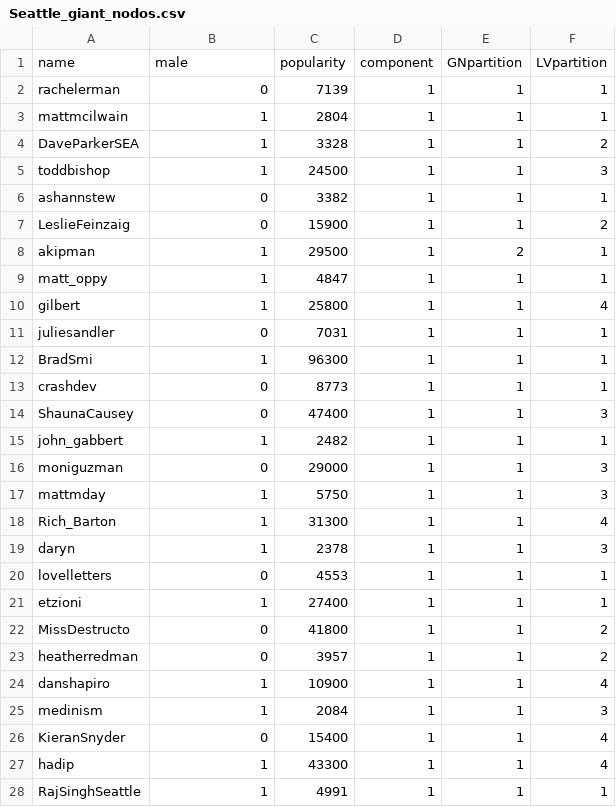
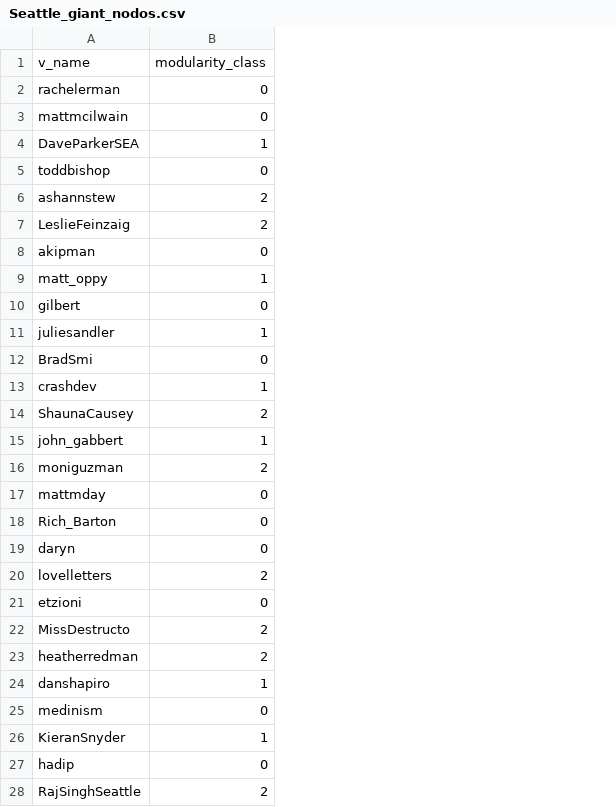
Before and after one commit to MAGALLANESJoseManuel/MGPIT_Pol748_Redes_5, a CSV file: data/Seattle_giant_nodos.csv, drawn as a sheet; only a part is shown; removed rows and columns are numbered as before the commit, all else as after; the diff covers the shown part only; the diff names each change by its address in the sheet, - before the commit and + after, or states it on an @@ line.

```diff
--- a/data/Seattle_giant_nodos.csv
+++ b/data/Seattle_giant_nodos.csv
-column C, rows 2-28: 7139 | 2804 | 3328 | 24500 | 3382 | 15900 | 29500 | 4847 | 25800 | 7031 | 96300 | 8773 | 47400 | 2482 | 29000 | 5750 | 31300 | 2378 | 4553 | 27400 | 41800 | 3957 | 10900 | 2084 | 15400 | 43300 | 4991
-column D, rows 2-28: all 1
-column E, rows 2-28: 1 | 1 | 1 | 1 | 1 | 1 | 2 | 1 | 1 | 1 | 1 | 1 | 1 | 1 | 1 | 1 | 1 | 1 | 1 | 1 | 1 | 1 | 1 | 1 | 1 | 1 | 1
-column F, rows 2-28: 1 | 1 | 2 | 3 | 1 | 2 | 1 | 1 | 4 | 1 | 1 | 1 | 3 | 1 | 3 | 3 | 4 | 3 | 1 | 1 | 2 | 2 | 4 | 3 | 4 | 4 | 1
-row 1: name | male | popularity | component | GNpartition | LVpartition
+row 1: v_name | modularity_class
-B3: 1
+B3: 0
-B5: 1
+B5: 0
-B6:B7: 0
+B6:B7: 2
-B8: 1
+B8: 0
-B10: 1
+B10: 0
-B11: 0
+B11: 1
-B12: 1
+B12: 0
-B13: 0
+B13: 1
-B14: 0
+B14: 2
-B16: 0
+B16: 2
-B17:B19: 1
+B17:B19: 0
-B20: 0
+B20: 2
-B21: 1
+B21: 0
-B22:B23: 0
+B22:B23: 2
-B25: 1
+B25: 0
-B26: 0
+B26: 1
-B27: 1
+B27: 0
-B28: 1
+B28: 2
```
Also changed, not shown: 13 edited cells elsewhere in this file, 3 other files.
